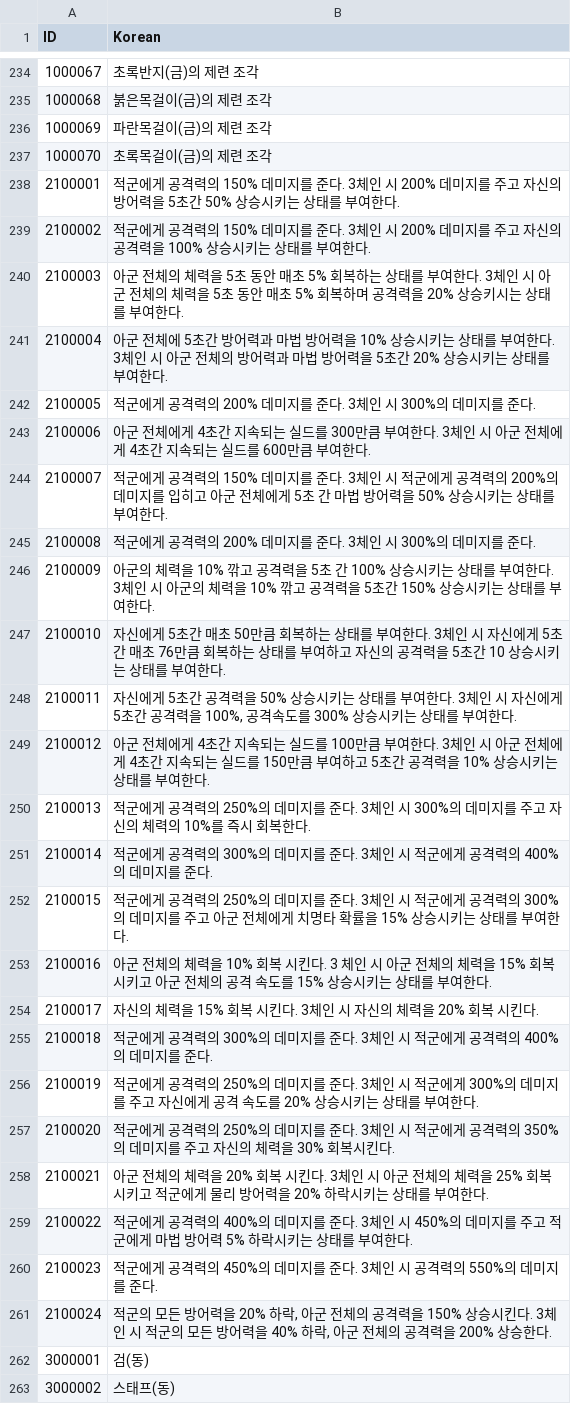
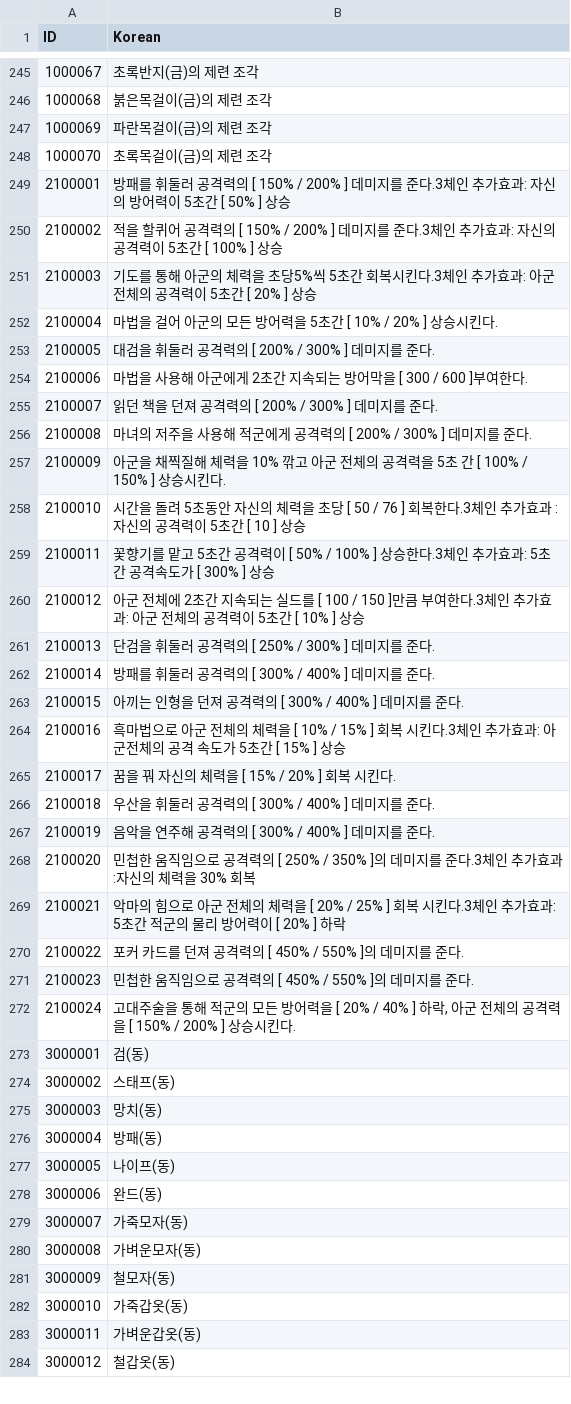
Before and after one commit to rockdo4/Calling_Fairy, a CSV file: Assets/Resources/DataTables/StringTable.csv, drawn as a sheet; only a part is shown, gaps mark what is left out; the shorter side is filled out with more unchanged rows; the diff covers the shown part only.

Commit message:
< 추 가 기 능 >  ★ StringTable에서 \n 등 escapeSequence 가 적용되도록 수 정

```diff
--- a/Assets/Resources/DataTables/StringTable.csv
+++ b/Assets/Resources/DataTables/StringTable.csv
@@ -237,26 +248,26 @@ ID,Korean
 1000070,초록목걸이(금)의 제련 조각
-2100001,적군에게 공격력의 150% 데미지를 준다. 3체인 시 200% 데미지를 주고 자신의 방어력을 5초간 50% 상승시키는 상태를 부여한다.
-2100002,적군에게 공격력의 150% 데미지를 준다. 3체인 시 200% 데미지를 주고 자신의 공격력을 100% 상승시키는 상태를 부여한다.
-2100003,아군 전체의 체력을 5초 동안 매초 5% 회복하는 상태를 부여한다. 3체인 시 아군 전체의 체력을 5초 동안 매초 5% 회복하며 공격력을 20% 상승키시는 상태를 부여한다.
-2100004,아군 전체에 5초간 방어력과 마법 방어력을 10% 상승시키는 상태를 부여한다. 3체인 시 아군 전체의 방어력과 마법 방어력을 5초간 20% 상승시키는 상태를 부여한다.
-2100005,적군에게 공격력의 200% 데미지를 준다. 3체인 시 300%의 데미지를 준다.
-2100006,아군 전체에게 4초간 지속되는 실드를 300만큼 부여한다. 3체인 시 아군 전체에게 4초간 지속되는 실드를 600만큼 부여한다.
-2100007,적군에게 공격력의 150% 데미지를 준다. 3체인 시 적군에게 공격력의 200%의 데미지를 입히고 아군 전체에게 5초 간 마법 방어력을 50% 상승시키는 상태를 부여한다.
-2100008,적군에게 공격력의 200% 데미지를 준다. 3체인 시 300%의 데미지를 준다.
-2100009,아군의 체력을 10% 깎고 공격력을 5초 간 100% 상승시키는 상태를 부여한다. 3체인 시 아군의 체력을 10% 깎고 공격력을 5초간 150% 상승시키는 상태를 부여한다.
-2100010,자신에게 5초간 매초 50만큼 회복하는 상태를 부여한다. 3체인 시 자신에게 5초간 매초 76만큼 회복하는 상태를 부여하고 자신의 공격력을 5초간 10 상승시키는 상태를 부여한다.
-2100011,"자신에게 5초간 공격력을 50% 상승시키는 상태를 부여한다. 3체인 시 자신에게 5초간 공격력을 100%, 공격속도를 300% 상승시키는 상태를 부여한다."
-2100012,아군 전체에게 4초간 지속되는 실드를 100만큼 부여한다. 3체인 시 아군 전체에게 4초간 지속되는 실드를 150만큼 부여하고 5초간 공격력을 10% 상승시키는 상태를 부여한다.
-2100013,적군에게 공격력의 250%의 데미지를 준다. 3체인 시 300%의 데미지를 주고 자신의 체력의 10%를 즉시 회복한다.
-2100014,적군에게 공격력의 300%의 데미지를 준다. 3체인 시 적군에게 공격력의 400%의 데미지를 준다.
-2100015,적군에게 공격력의 250%의 데미지를 준다. 3체인 시 적군에게 공격력의 300%의 데미지를 주고 아군 전체에게 치명타 확률을 15% 상승시키는 상태를 부여한다.
-2100016,아군 전체의 체력을 10% 회복 시킨다. 3 체인 시 아군 전체의 체력을 15% 회복시키고 아군 전체의 공격 속도를 15% 상승시키는 상태를 부여한다.
-2100017,자신의 체력을 15% 회복 시킨다. 3체인 시 자신의 체력을 20% 회복 시킨다.
-2100018,적군에게 공격력의 300%의 데미지를 준다. 3체인 시 적군에게 공격력의 400%의 데미지를 준다.
-2100019,적군에게 공격력의 250%의 데미지를 준다. 3체인 시 적군에게 300%의 데미지를 주고 자신에게 공격 속도를 20% 상승시키는 상태를 부여한다.
-2100020,적군에게 공격력의 250%의 데미지를 준다. 3체인 시 적군에게 공격력의 350%의 데미지를 주고 자신의 체력을 30% 회복시킨다.
-2100021,아군 전체의 체력을 20% 회복 시킨다. 3체인 시 아군 전체의 체력을 25% 회복 시키고 적군에게 물리 방어력을  20% 하락시키는 상태를 부여한다.
-2100022,적군에게 공격력의 400%의 데미지를 준다. 3체인 시 450%의 데미지를 주고 적군에게 마법 방어력 5% 하락시키는 상태를 부여한다.
-2100023,적군에게 공격력의 450%의 데미지를 준다. 3체인 시 공격력의 550%의 데미지를 준다.
-2100024,"적군의 모든 방어력을 20% 하락, 아군 전체의 공격력을 150% 상승시킨다. 3체인 시 적군의 모든 방어력을 40% 하락, 아군 전체의 공격력을 200% 상승한다."
+2100001,방패를 휘둘러 공격력의 [ 150% / 200% ] 데미지를 준다.3체인 추가효과: 자신의 방어력이 5초간 [ 50% ] 상승
+2100002,적을 할퀴어 공격력의 [ 150% / 200% ] 데미지를 준다.3체인 추가효과: 자신의 공격력이 5초간 [ 100% ] 상승
+2100003,기도를 통해 아군의 체력을 초당5%씩 5초간 회복시킨다.3체인 추가효과: 아군 전체의 공격력이 5초간 [ 20% ] 상승
+2100004,마법을 걸어 아군의 모든 방어력을 5초간 [ 10% / 20% ] 상승시킨다.
+2100005,대검을 휘둘러 공격력의 [ 200% / 300% ] 데미지를 준다.
+2100006,마법을 사용해 아군에게 2초간 지속되는 방어막을 [ 300 / 600 ]부여한다.
+2100007,읽던 책을 던져 공격력의 [ 200% / 300% ] 데미지를 준다.
+2100008,마녀의 저주을 사용해 적군에게 공격력의 [ 200% / 300% ] 데미지를 준다.
+2100009,아군을 채찍질해 체력을 10% 깎고 아군 전체의 공격력을 5초 간 [ 100% / 150% ] 상승시킨다.
+2100010,시간을 돌려 5초동안 자신의 체력을 초당 [ 50 / 76 ] 회복한다.3체인 추가효과 : 자신의 공격력이 5초간 [ 10 ] 상승
+2100011,꽃향기를 맡고 5초간 공격력이 [ 50% / 100% ] 상승한다.3체인 추가효과: 5초간 공격속도가 [ 300% ] 상승
+2100012,아군 전체에 2초간 지속되는 실드를 [ 100 / 150 ]만큼 부여한다.3체인 추가효과: 아군 전체의 공격력이 5초간 [ 10% ] 상승
+2100013,단검을 휘둘러 공격력의 [ 250% / 300% ] 데미지를 준다.
+2100014,방패를 휘둘러 공격력의 [ 300% / 400% ] 데미지를 준다.
+2100015,아끼는 인형을 던져 공격력의 [ 300% / 400% ] 데미지를 준다.
+2100016,흑마법으로 아군 전체의 체력을 [ 10% / 15% ] 회복 시킨다.3체인 추가효과: 아군전체의 공격 속도가 5초간 [ 15% ] 상승
+2100017,꿈을 꿔 자신의 체력을 [ 15% / 20% ] 회복 시킨다.
+2100018,우산을 휘둘러 공격력의 [ 300% / 400% ] 데미지를 준다.
+2100019,음악을 연주해 공격력의 [ 300% / 400% ] 데미지를 준다.
+2100020,민첩한 움직임으로 공격력의 [ 250% / 350% ]의 데미지를 준다.3체인 추가효과:자신의 체력을 30% 회복
+2100021,악마의 힘으로 아군 전체의 체력을 [ 20% / 25% ] 회복 시킨다.3체인 추가효과: 5초간 적군의 물리 방어력이 [ 20% ] 하락
+2100022,포커 카드를 던져 공격력의 [ 450% / 550% ]의 데미지를 준다.
+2100023,민첩한 움직임으로 공격력의 [ 450% / 550% ]의 데미지를 준다.
+2100024,"고대주술을 통해 적군의 모든 방어력을 [ 20% / 40% ] 하락, 아군 전체의 공격력을 [ 150% / 200% ] 상승시킨다."
 3000001,검(동)
```
Also changed, not shown: 11 added rows elsewhere in this file, 4 other files.
